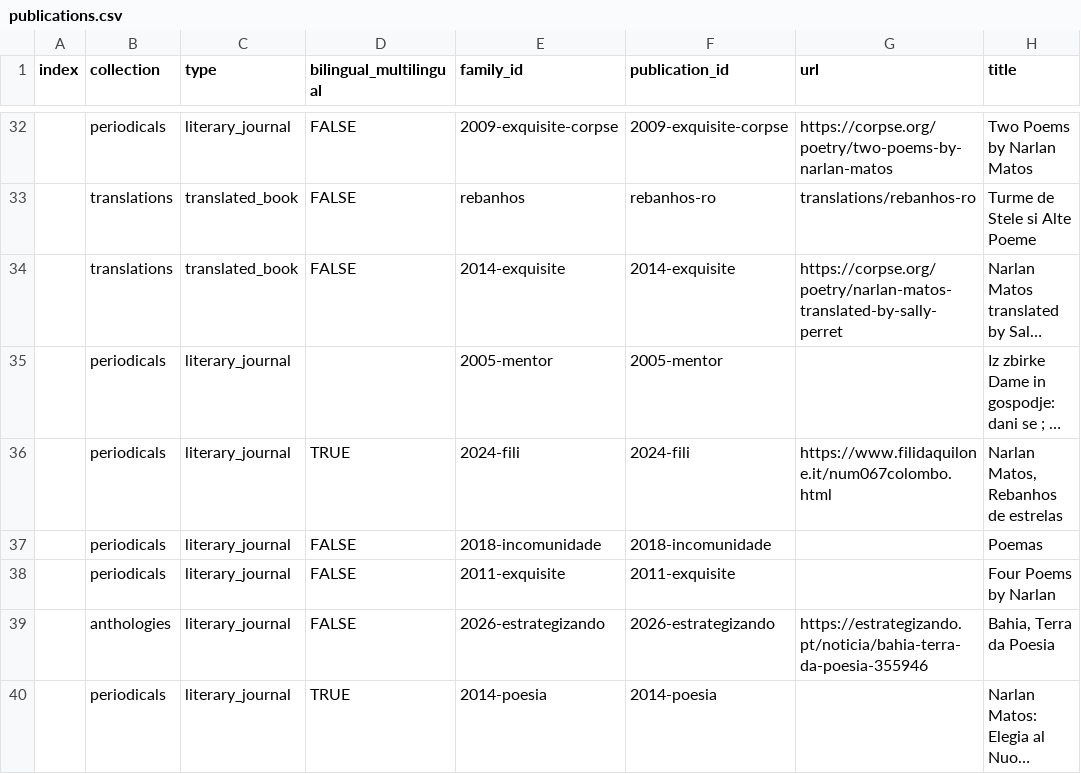
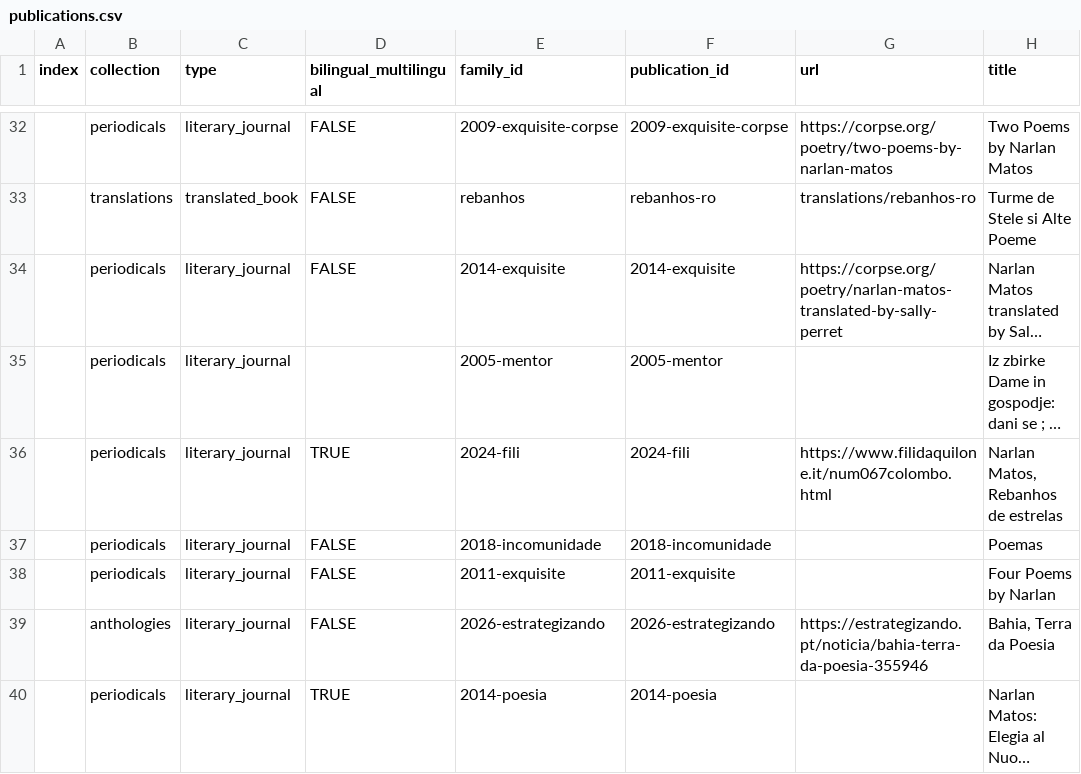
Before and after one commit to narlanmatos/narlanmatos.github.io, a CSV file: _data/publications.csv, drawn as a sheet; only a part is shown, gaps mark what is left out; long unchanged cells end in …; the diff names each change by its address in the sheet, - before the commit and + after, or states it on an @@ line.

Commit message:
Update publications.csv

```diff
--- a/_data/publications.csv
+++ b/_data/publications.csv
-B34 (collection): translations
+B34 (collection): periodicals
-C34 (type): translated_book
+C34 (type): literary_journal
```
